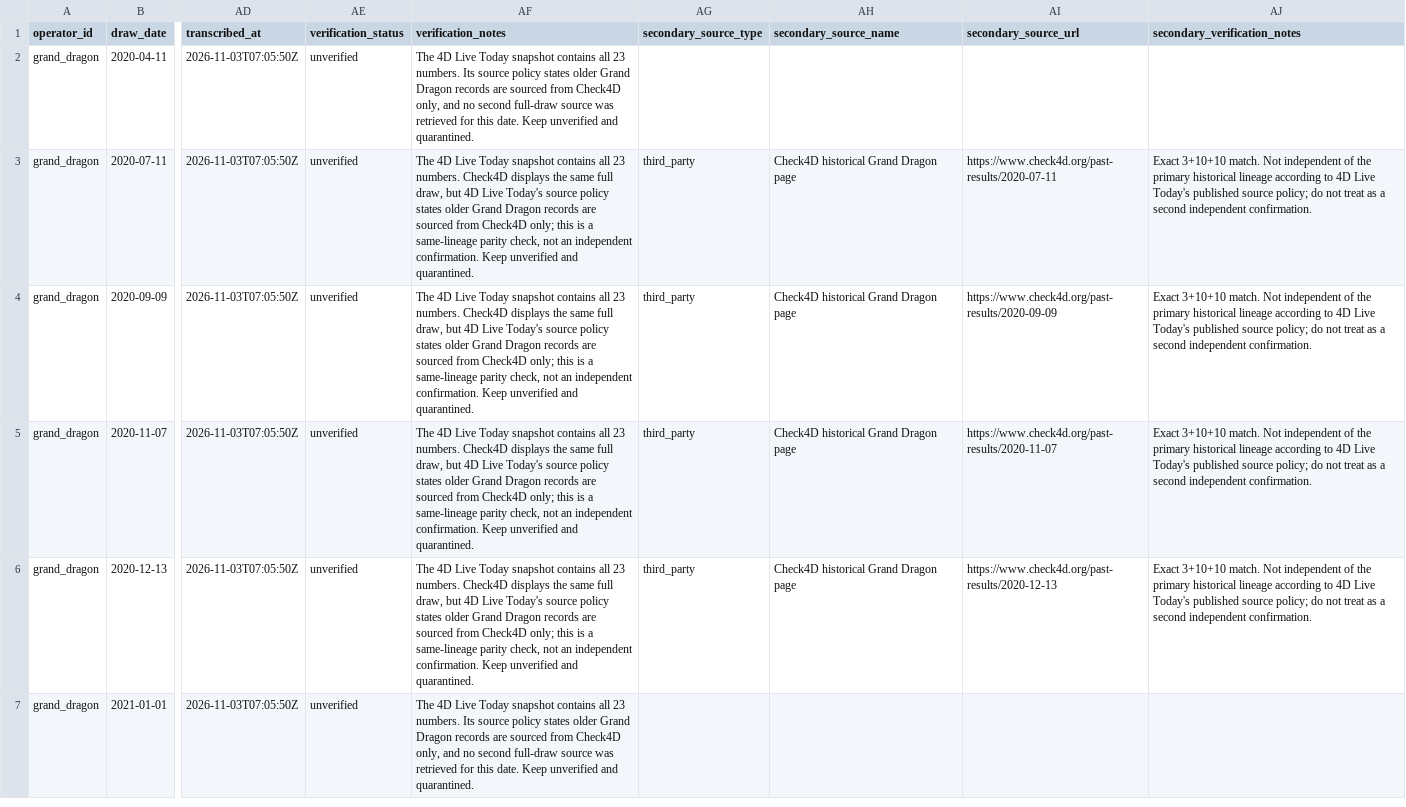
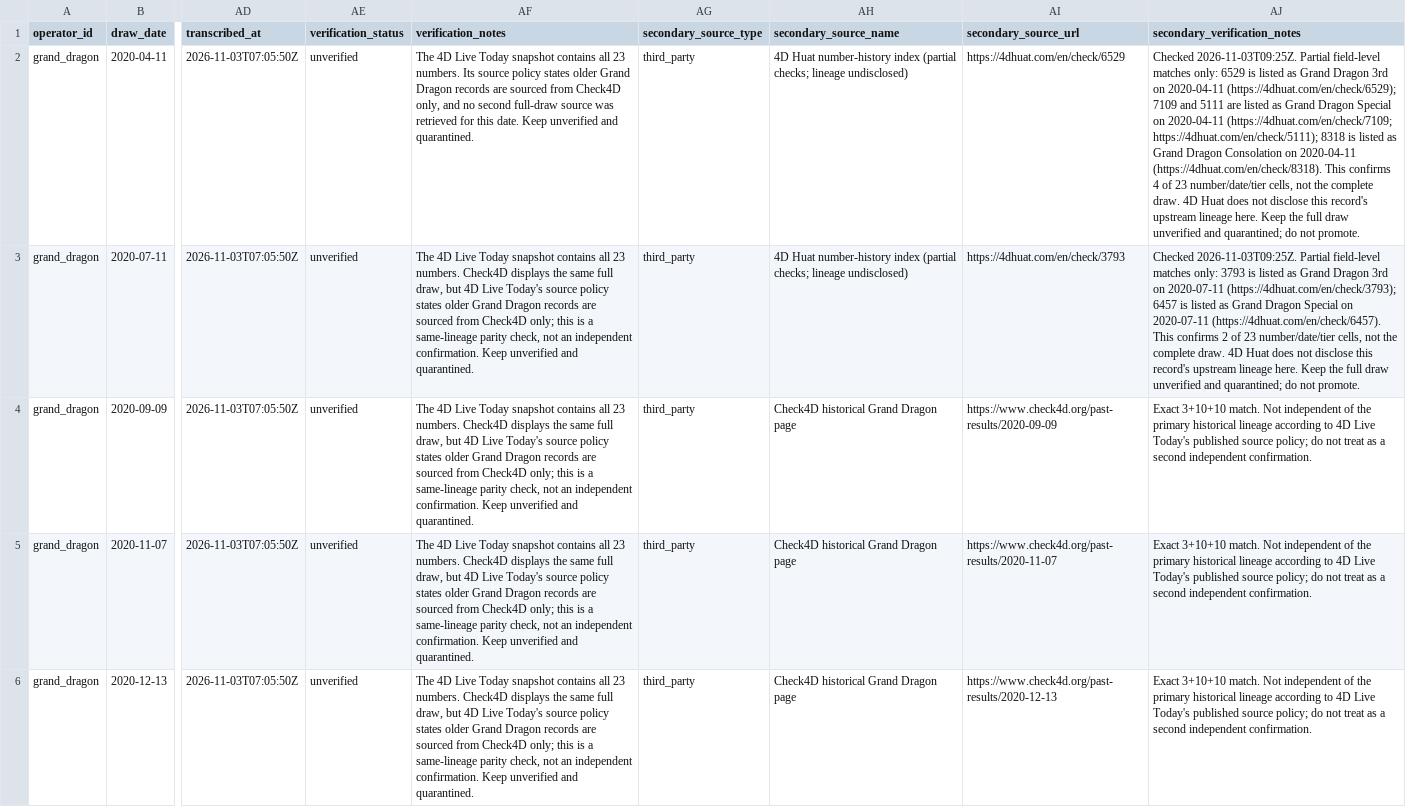
Before and after one commit to riverbird83/malaysia-4d, a CSV file: data/manual_import/grand_dragon_candidates_2020-2021_4dlivetoday.csv, drawn as a sheet; only a part is shown, gaps mark what is left out; the shorter side is filled out with more unchanged rows; the diff names each change by its address in the sheet, - before the commit and + after, or states it on an @@ line.

Commit message:
audit: add partial 4D Huat checks to 2020 Grand Dragon candidates

```diff
--- a/data/manual_import/grand_dragon_candidates_2020-2021_4dlivetoday.csv
+++ b/data/manual_import/grand_dragon_candidates_2020-2021_4dlivetoday.csv
-AG2 (secondary_source_type): (empty)
+AG2 (secondary_source_type): third_party
-AH2 (secondary_source_name): (empty)
+AH2 (secondary_source_name): 4D Huat number-history index (partial checks; lineage undisclosed)
-AI2 (secondary_source_url): (empty)
+AI2 (secondary_source_url): https://4dhuat.com/en/check/6529
-AJ2 (secondary_verification_notes): (empty)
+AJ2 (secondary_verification_notes): Checked 2026-11-03T09:25Z. Partial field-level matches only: 6529 is listed as Grand Dragon 3rd on 2020-04-11 (https://4dhuat.com/en/check/6529); 7109 and 5111 are listed as Grand Dragon Special on 2020-04-11 (https://4dhuat.com/en/check/7109; https://4dhuat.com/en/check/5111); 8318 is listed as Grand Dragon Consolation on 2020-04-11 (https://4dhuat.com/en/check/8318). This confirms 4 of 23 number/date/tier cells, not the complete draw. 4D Huat does not disclose this record's upstream lineage here. Keep the full draw unverified and quarantined; do not promote.
-AH3 (secondary_source_name): Check4D historical Grand Dragon page
+AH3 (secondary_source_name): 4D Huat number-history index (partial checks; lineage undisclosed)
-AI3 (secondary_source_url): https://www.check4d.org/past-results/2020-07-11
+AI3 (secondary_source_url): https://4dhuat.com/en/check/3793
-AJ3 (secondary_verification_notes): Exact 3+10+10 match. Not independent of the primary historical lineage according to 4D Live Today's published source policy; do not treat as a second independent confirmation.
+AJ3 (secondary_verification_notes): Checked 2026-11-03T09:25Z. Partial field-level matches only: 3793 is listed as Grand Dragon 3rd on 2020-07-11 (https://4dhuat.com/en/check/3793); 6457 is listed as Grand Dragon Special on 2020-07-11 (https://4dhuat.com/en/check/6457). This confirms 2 of 23 number/date/tier cells, not the complete draw. 4D Huat does not disclose this record's upstream lineage here. Keep the full draw unverified and quarantined; do not promote.
```
